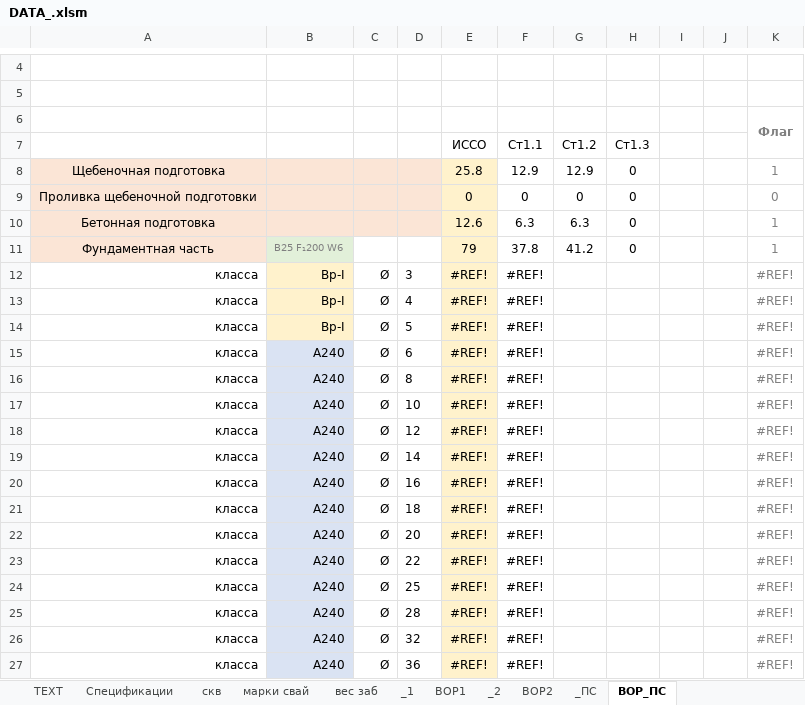
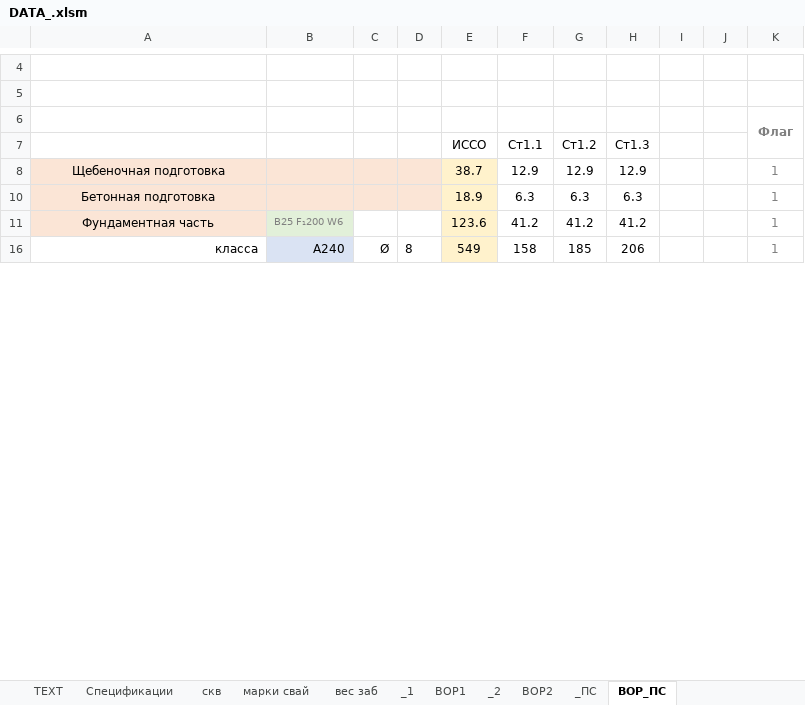
Before and after one commit to DefautName/Diplom2, an Excel workbook: DATA_.xlsm, sheet ВОР_ПС, drawn as a sheet; only a part is shown, gaps mark what is left out; values as stored, in another font and other column widths than the file's, no borders; charts and pictures not drawn; removed rows and columns are numbered as before the commit, all else as after; the diff covers the shown part only; the diff names each change by its address in the sheet, - before the commit and + after, or states it on an @@ line.

```diff
--- a/DATA_.xlsm (sheet ВОР_ПС)
+++ b/DATA_.xlsm (sheet ВОР_ПС)
-E8: 25.8
+E8: 38.7
-H8: 0
+H8: 12.9
@@ row 9 hidden: Проливка щебеночной подготовки |  |  |  | 0 | 0 | 0 | 0 |  |  | 0 @@
-E10: 12.6
+E10: 18.9
-H10: 0
+H10: 6.3
-E11: 79
+E11: 123.6
-F11: 37.8
+F11: 41.2
-H11: 0
+H11: 41.2
-row 12: класса | Вр-I | Ø | 3 | #REF! | #REF! |  |  |  |  | #REF!
-row 13: класса | Вр-I | Ø | 4 | #REF! | #REF! |  |  |  |  | #REF!
-row 14: класса | Вр-I | Ø | 5 | #REF! | #REF! |  |  |  |  | #REF!
-row 15: класса | A240 | Ø | 6 | #REF! | #REF! |  |  |  |  | #REF!
-E16: #REF!
+E16: 549
-F16: #REF!
+F16: 158
-G16: (empty)
+G16: 185
-H16: (empty)
+H16: 206
-K16: #REF!
+K16: 1
-row 17: класса | A240 | Ø | 10 | #REF! | #REF! |  |  |  |  | #REF!
-row 18: класса | A240 | Ø | 12 | #REF! | #REF! |  |  |  |  | #REF!
-row 19: класса | A240 | Ø | 14 | #REF! | #REF! |  |  |  |  | #REF!
-row 20: класса | A240 | Ø | 16 | #REF! | #REF! |  |  |  |  | #REF!
-row 21: класса | A240 | Ø | 18 | #REF! | #REF! |  |  |  |  | #REF!
-row 22: класса | A240 | Ø | 20 | #REF! | #REF! |  |  |  |  | #REF!
-row 23: класса | A240 | Ø | 22 | #REF! | #REF! |  |  |  |  | #REF!
-row 24: класса | A240 | Ø | 25 | #REF! | #REF! |  |  |  |  | #REF!
-row 25: класса | A240 | Ø | 28 | #REF! | #REF! |  |  |  |  | #REF!
-row 26: класса | A240 | Ø | 32 | #REF! | #REF! |  |  |  |  | #REF!
-row 27: класса | A240 | Ø | 36 | #REF! | #REF! |  |  |  |  | #REF!
```
Also changed, not shown: 5 added rows, 43 removed rows, 52 edited cells, cell formats and merged cells elsewhere in this sheet, sheet _ПС, formulas that keep their value, hidden cells, charts or pictures, 10 other files.
